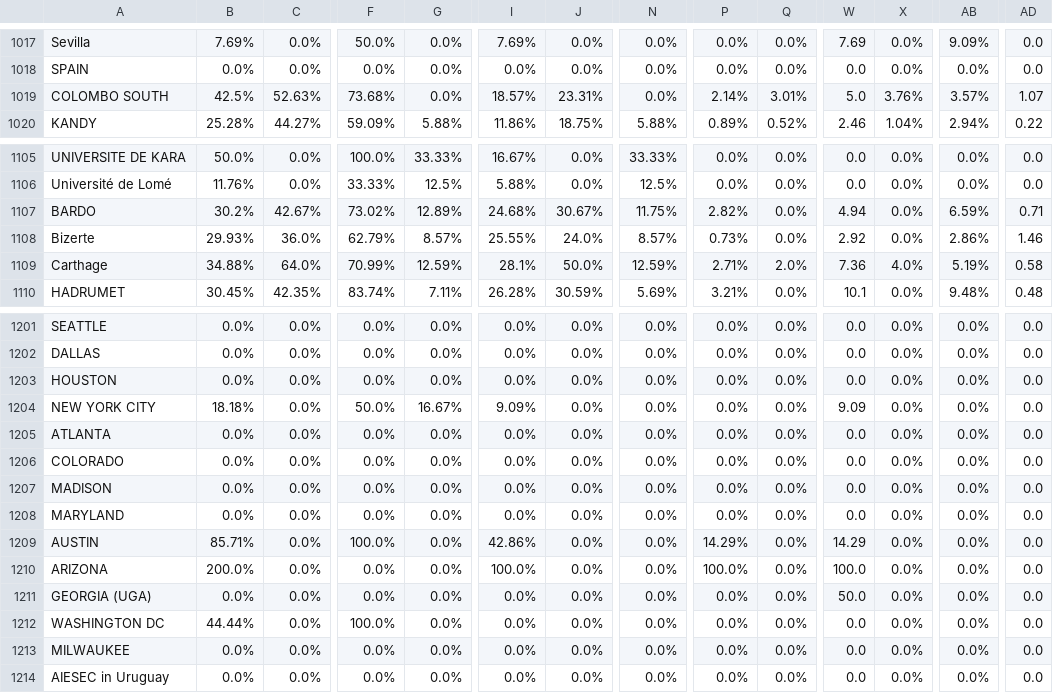
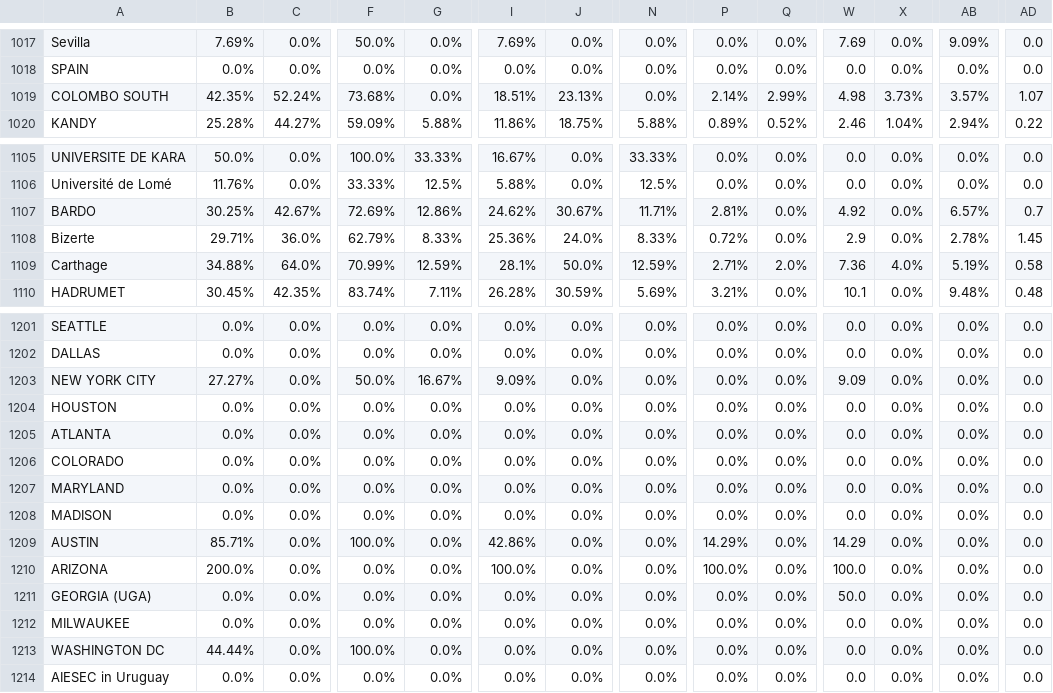
Before and after one commit to AIESEC-LK/data-pipeline, a CSV file: cr_applicant_df.csv, drawn as a sheet; only a part is shown, gaps mark what is left out; removed rows and columns are numbered as before the commit, all else as after; rows hold the shown columns only; the diff covers the shown part only; the diff names each change by its address in the sheet, - before the commit and + after, or states it on an @@ line.

```diff
--- a/cr_applicant_df.csv
+++ b/cr_applicant_df.csv
-B1019: 42.5%
+B1019: 42.35%
-C1019: 52.63%
+C1019: 52.24%
-I1019: 18.57%
+I1019: 18.51%
-J1019: 23.31%
+J1019: 23.13%
-Q1019: 3.01%
+Q1019: 2.99%
-W1019: 5.0
+W1019: 4.98
-X1019: 3.76%
+X1019: 3.73%
-B1107: 30.2%
+B1107: 30.25%
-F1107: 73.02%
+F1107: 72.69%
-G1107: 12.89%
+G1107: 12.86%
-I1107: 24.68%
+I1107: 24.62%
-N1107: 11.75%
+N1107: 11.71%
-P1107: 2.82%
+P1107: 2.81%
-W1107: 4.94
+W1107: 4.92
-AB1107: 6.59%
+AB1107: 6.57%
-AD1107: 0.71
+AD1107: 0.7
-B1108: 29.93%
+B1108: 29.71%
-G1108: 8.57%
+G1108: 8.33%
-I1108: 25.55%
+I1108: 25.36%
-N1108: 8.57%
+N1108: 8.33%
-P1108: 0.73%
+P1108: 0.72%
-W1108: 2.92
+W1108: 2.9
-AB1108: 2.86%
+AB1108: 2.78%
-AD1108: 1.46
+AD1108: 1.45
+row 1203: NEW YORK CITY | 27.27% | 0.0% | 50.0% | 16.67% | 9.09% | 0.0% | 0.0% | 0.0% | 0.0% | 9.09 | 0.0% | 0.0% | 0.0
-row 1204: NEW YORK CITY | 18.18% | 0.0% | 50.0% | 16.67% | 9.09% | 0.0% | 0.0% | 0.0% | 0.0% | 9.09 | 0.0% | 0.0% | 0.0
@@ row 1208 moved to row 1207: MARYLAND @@
@@ row 1213 moved to row 1212: MILWAUKEE @@
```
Also changed, not shown: 39 moved rows and 41 edited cells elsewhere in this file, abs_df.csv, cr_accepted_df.csv, 3 other files.
